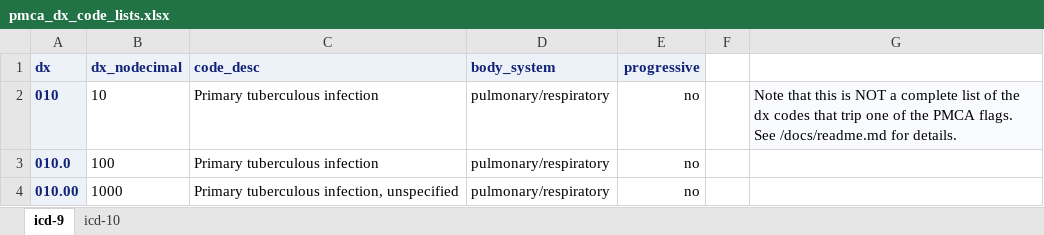
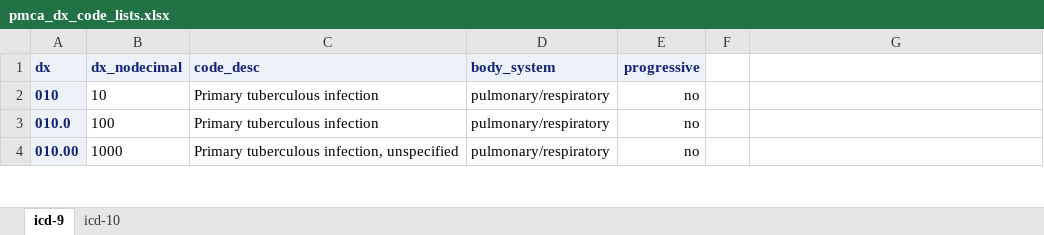
Before and after one commit to kpwhri/pmca, an Excel workbook: docs/pmca_dx_code_lists.xlsx, sheet icd-9, drawn as a sheet; only a part is shown; values as stored, in another font and other column widths than the file's, no borders; the diff names each change by its address in the sheet, - before the commit and + after, or states it on an @@ line.

Commit message:
Changes propagated to pmca.sas; regenerated the dx code list xlsx using the new macro.

```diff
--- a/docs/pmca_dx_code_lists.xlsx (sheet icd-9)
+++ b/docs/pmca_dx_code_lists.xlsx (sheet icd-9)
-G2: Note that this is NOT a complete list of the dx codes that trip one of the PMCA flags. See /docs/readme.md for details.
+G2: (empty)
-G2 fill: #FAFBFE
+G2 fill: none
```
Also changed, not shown: sheet icd-10, 2 other files.
